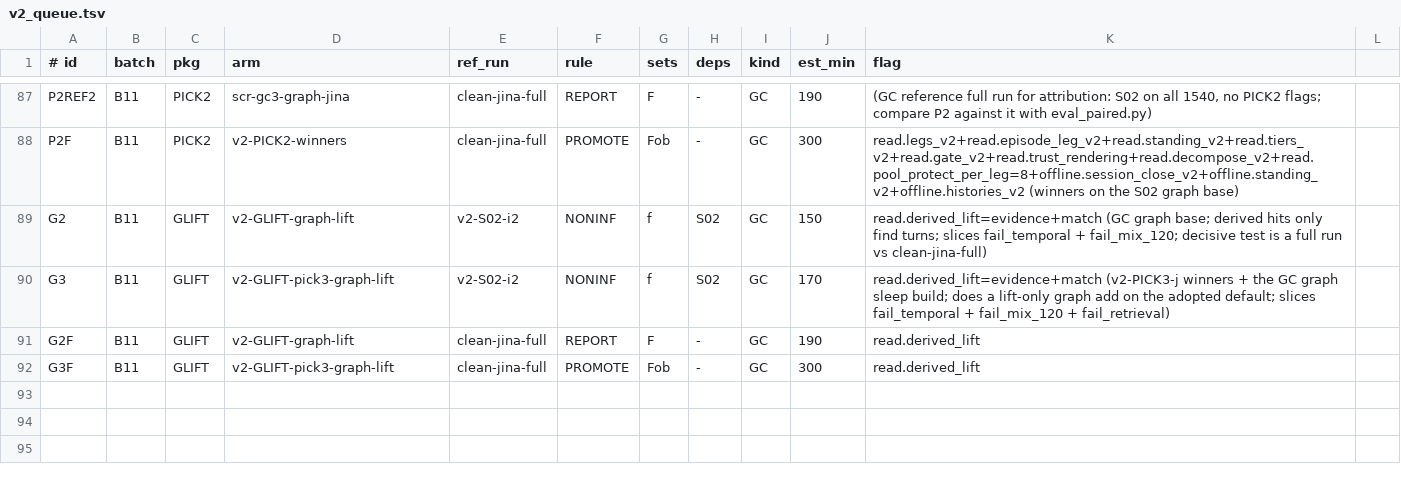
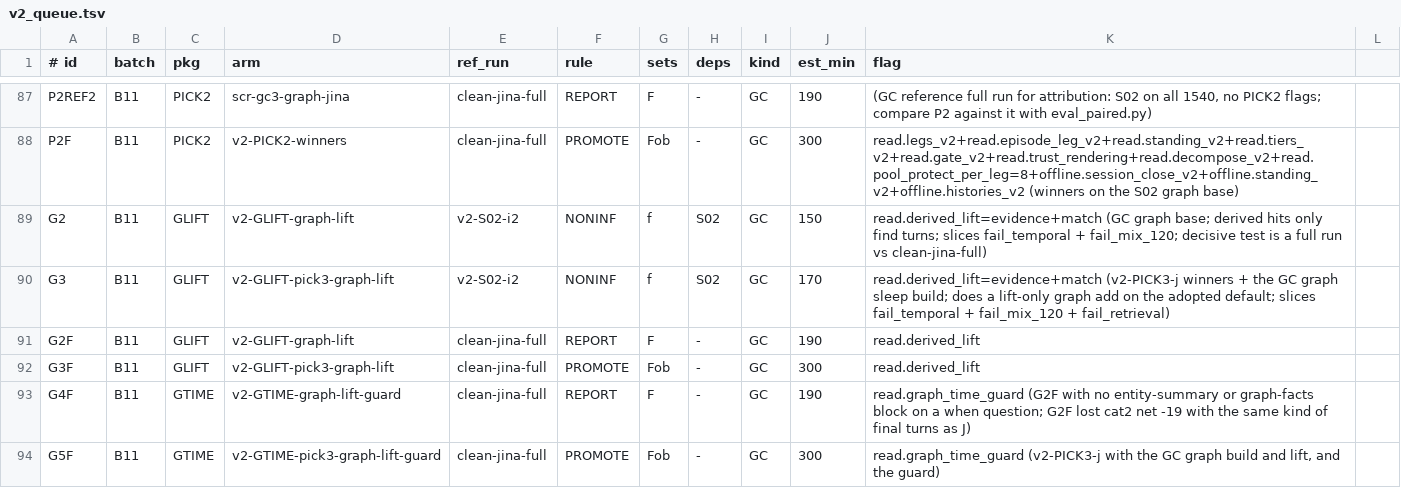
Before and after one commit to techiewonk/memspine, a TSV file: evals/v2_queue.tsv, drawn as a sheet; only a part is shown, gaps mark what is left out; the diff names each change by its address in the sheet, - before the commit and + after, or states it on an @@ line.

Commit message:
GTIME: read.graph_time_guard (no About/graph-facts block on a when question), diagnosis of the G2F cat2 loss, arms and G4F/G5F queue rows

```diff
--- a/evals/v2_queue.tsv
+++ b/evals/v2_queue.tsv
+row 93: G4F | B11 | GTIME | v2-GTIME-graph-lift-guard | clean-jina-full | REPORT | F | - | GC | 190 | read.graph_time_guard (G2F with no entity-summary or graph-facts block on a when question; G2F lost cat2 net -19 with the same kind of final turns as J)
+row 94: G5F | B11 | GTIME | v2-GTIME-pick3-graph-lift-guard | clean-jina-full | PROMOTE | Fob | - | GC | 300 | read.graph_time_guard (v2-PICK3-j with the GC graph build and lift, and the guard)
```
Also changed, not shown: 18 other files.
